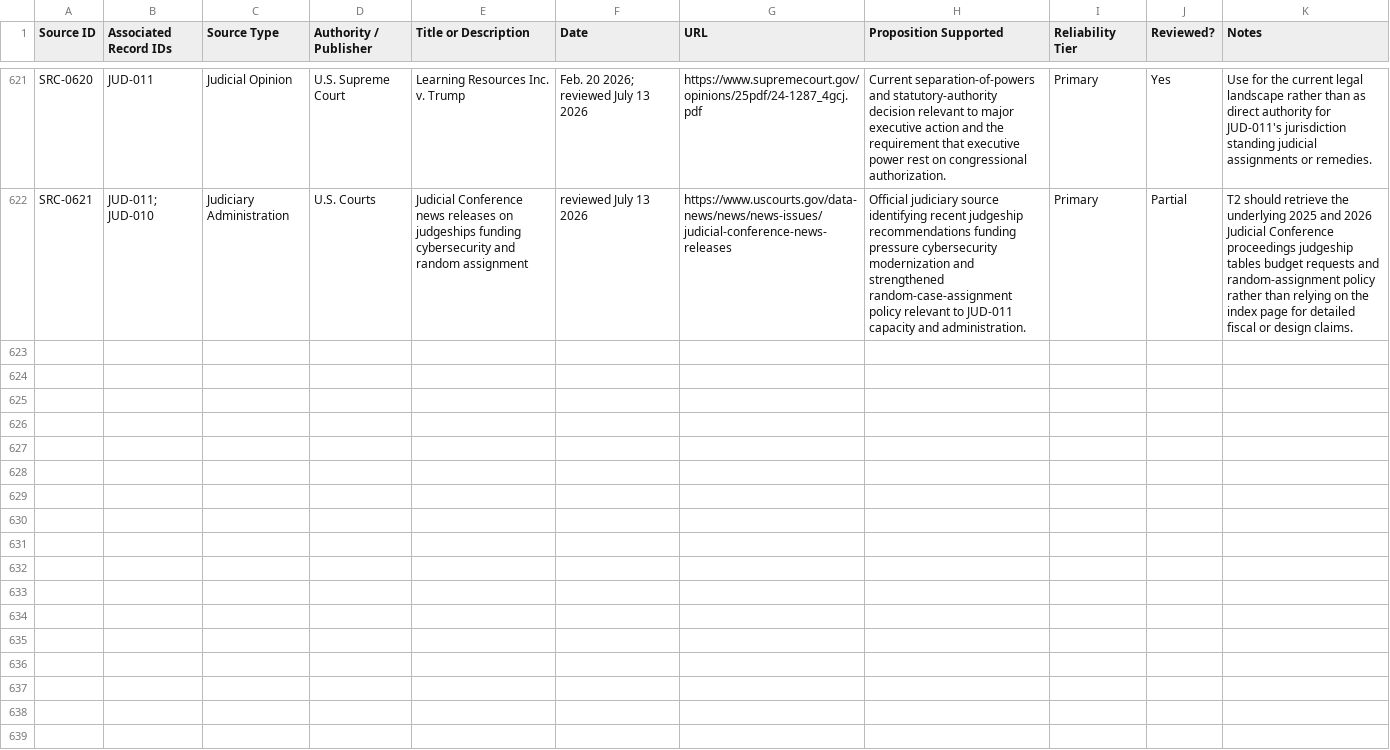
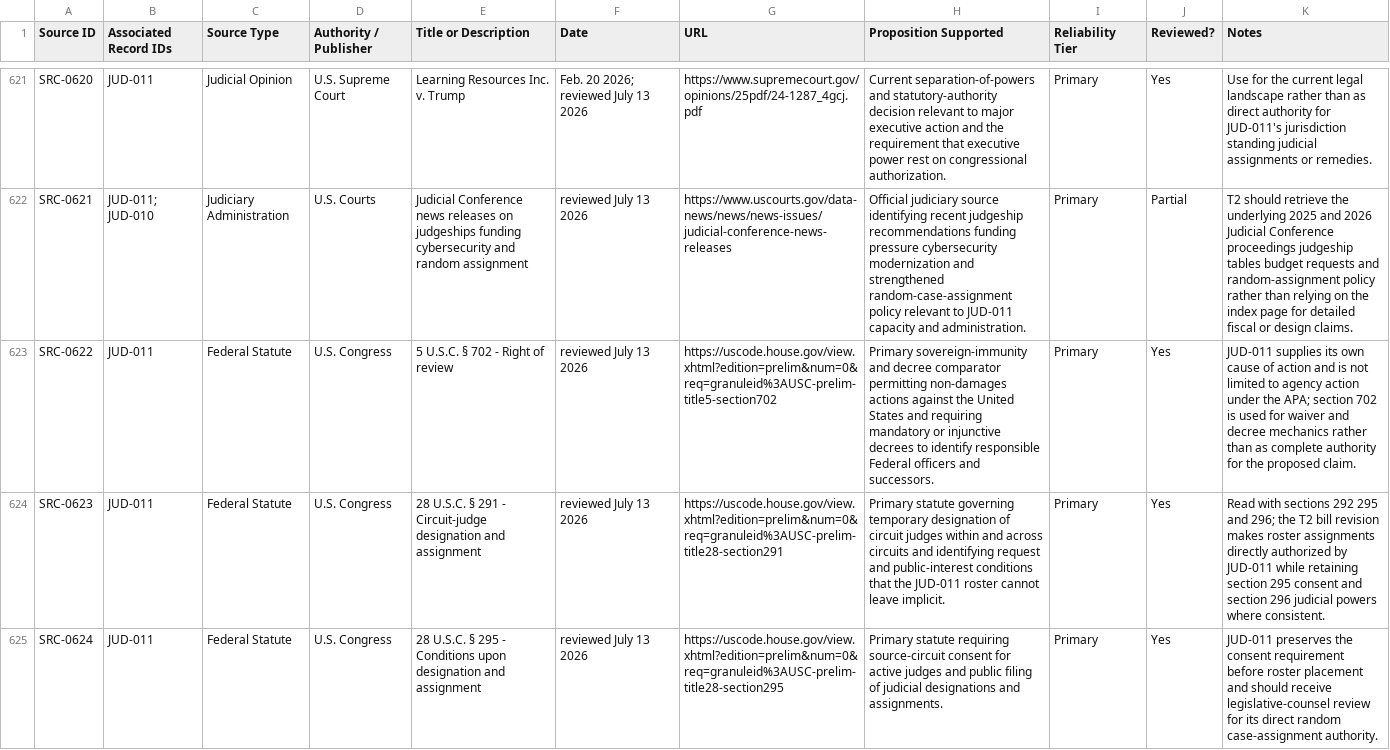
Before and after one commit to Thorncrag/ARRP, a CSV file: inventory/sources.csv, drawn as a sheet; only a part is shown, gaps mark what is left out; the diff covers the shown part only; the diff names each change by its address in the sheet, - before the commit and + after, or states it on an @@ line.

```diff
--- a/inventory/sources.csv
+++ b/inventory/sources.csv
+row 623: SRC-0622 | JUD-011 | Federal Statute | U.S. Congress | 5 U.S.C. § 702 - Right of review | reviewed July 13 2026 | https://uscode.house.gov/view.xhtml?edition=prelim&num=0&req=granuleid%3AUSC-prelim-title5-section702 | Primary sovereign-immunity and decree comparator permitting non-damages actions against the United States and requiring mandatory or injunctive decrees to identify responsible Federal officers and successors. | Primary | Yes | JUD-011 supplies its own cause of action and is not limited to agency action under the APA; section 702 is used for waiver and decree mechanics rather than as complete authority for the proposed claim.
+row 624: SRC-0623 | JUD-011 | Federal Statute | U.S. Congress | 28 U.S.C. § 291 - Circuit-judge designation and assignment | reviewed July 13 2026 | https://uscode.house.gov/view.xhtml?edition=prelim&num=0&req=granuleid%3AUSC-prelim-title28-section291 | Primary statute governing temporary designation of circuit judges within and across circuits and identifying request and public-interest conditions that the JUD-011 roster cannot leave implicit. | Primary | Yes | Read with sections 292 295 and 296; the T2 bill revision makes roster assignments directly authorized by JUD-011 while retaining section 295 consent and section 296 judicial powers where consistent.
+row 625: SRC-0624 | JUD-011 | Federal Statute | U.S. Congress | 28 U.S.C. § 295 - Conditions upon designation and assignment | reviewed July 13 2026 | https://uscode.house.gov/view.xhtml?edition=prelim&num=0&req=granuleid%3AUSC-prelim-title28-section295 | Primary statute requiring source-circuit consent for active judges and public filing of judicial designations and assignments. | Primary | Yes | JUD-011 preserves the consent requirement before roster placement and should receive legislative-counsel review for its direct random case-assignment authority.
```
Also changed, not shown: 6 added rows elsewhere in this file, 5 other files.
